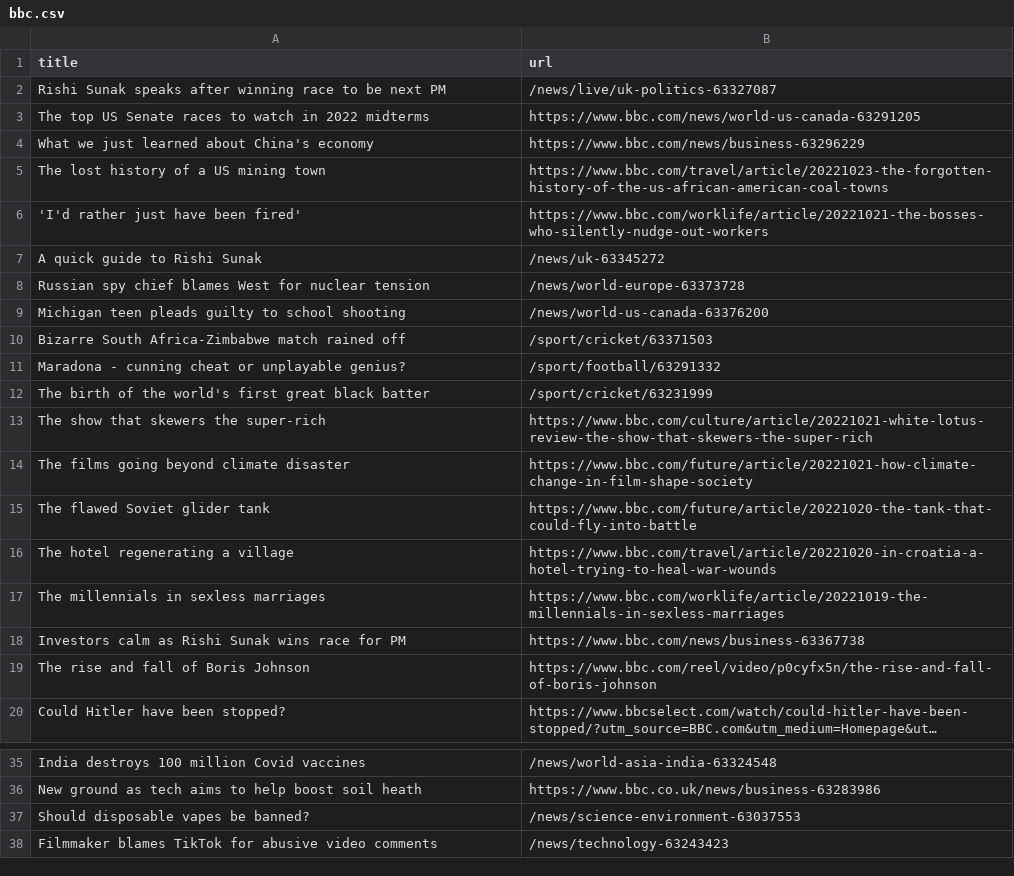
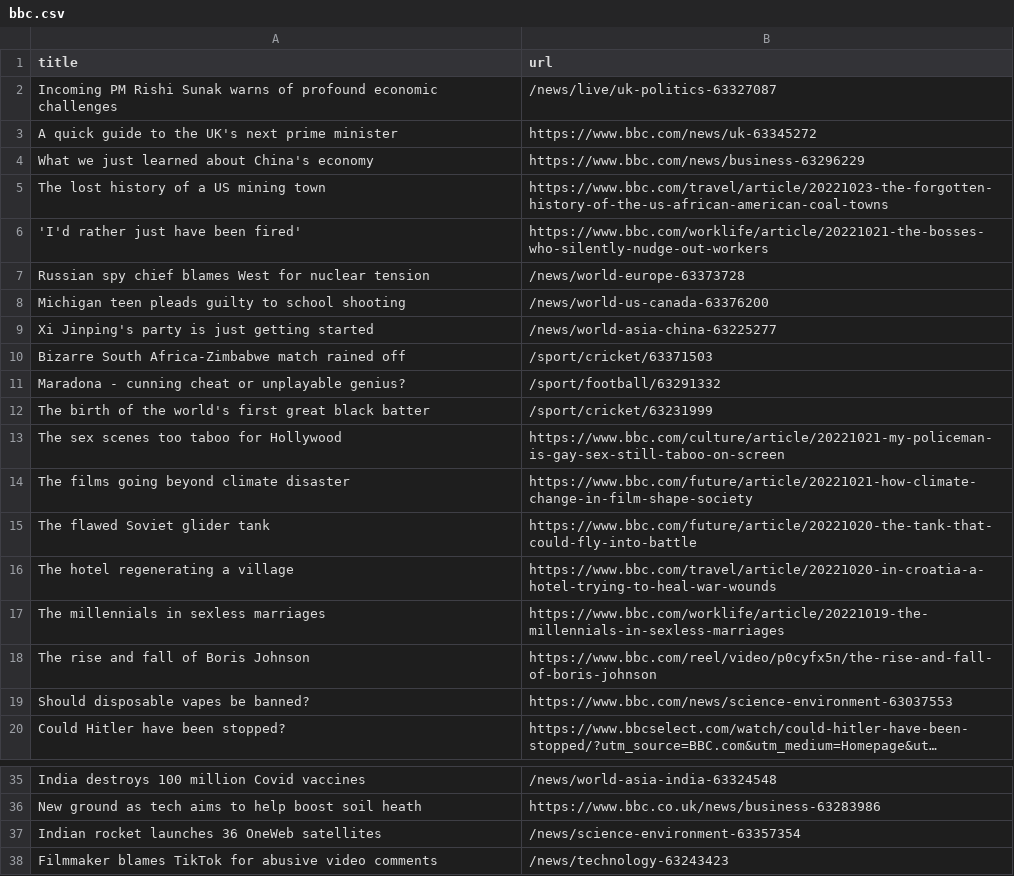
Before and after one commit to tengj98/automatic-scraper-bbc, a CSV file: bbc.csv, drawn as a sheet; only a part is shown, gaps mark what is left out; long unchanged cells end in …; removed rows and columns are numbered as before the commit, all else as after; the diff names each change by its address in the sheet, - before the commit and + after, or states it on an @@ line.

```diff
--- a/bbc.csv
+++ b/bbc.csv
-A2 (title): Rishi Sunak speaks after winning race to be next PM
+A2 (title): Incoming PM Rishi Sunak warns of profound economic challenges
-row 3: The top US Senate races to watch in 2022 midterms | https://www.bbc.com/news/world-us-canada-63291205
+row 3: A quick guide to the UK's next prime minister | https://www.bbc.com/news/uk-63345272
-row 7: A quick guide to Rishi Sunak | /news/uk-63345272
+row 9: Xi Jinping's party is just getting started | /news/world-asia-china-63225277
-row 13: The show that skewers the super-rich | https://www.bbc.com/culture/article/20221021-white-lotus-review-the-show-that-skewers-the-super-rich
+row 13: The sex scenes too taboo for Hollywood | https://www.bbc.com/culture/article/20221021-my-policeman-is-gay-sex-still-taboo-on-screen
-row 18: Investors calm as Rishi Sunak wins race for PM | https://www.bbc.com/news/business-63367738
+row 19: Should disposable vapes be banned? | https://www.bbc.com/news/science-environment-63037553
-row 37: Should disposable vapes be banned? | /news/science-environment-63037553
+row 37: Indian rocket launches 36 OneWeb satellites | /news/science-environment-63357354
```
